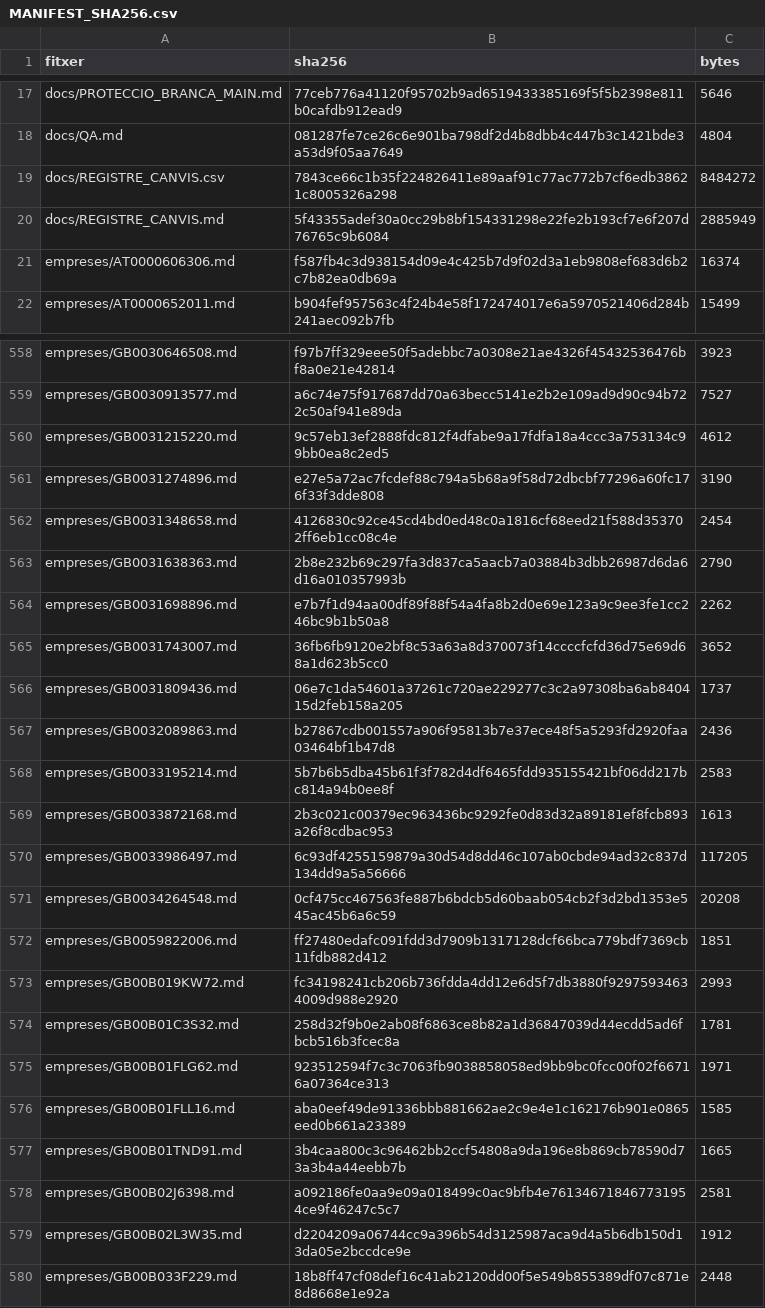
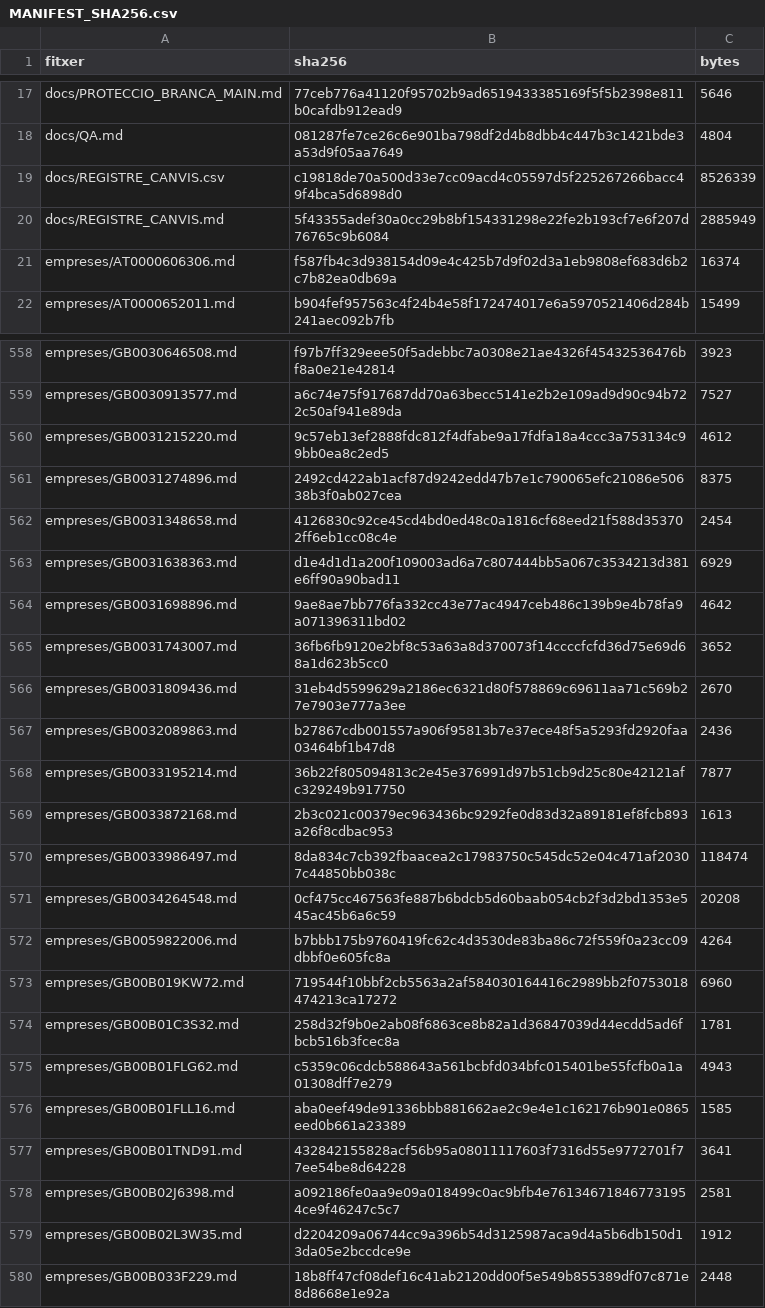
Before and after one commit to jmasoribas-max/base-fundadors-ceo-stoxx600, a CSV file: MANIFEST_SHA256.csv, drawn as a sheet; only a part is shown, gaps mark what is left out.

```diff
--- a/MANIFEST_SHA256.csv
+++ b/MANIFEST_SHA256.csv
@@ -18,3 +18,3 @@ docs/PROTECCIO_BRANCA_MAIN.md,77ceb776a41120f95702b9ad6519433385169f5f5b2398e811
 docs/QA.md,081287fe7ce26c6e901ba798df2d4b8dbb4c447b3c1421bde3a53d9f05aa7649,4804
-docs/REGISTRE_CANVIS.csv,7843ce66c1b35f224826411e89aaf91c77ac772b7cf6edb38621c8005326a298,8484272
+docs/REGISTRE_CANVIS.csv,c19818de70a500d33e7cc09acd4c05597d5f225267266bacc49f4bca5d6898d0,8526339
 docs/REGISTRE_CANVIS.md,5f43355adef30a0cc29b8bf154331298e22fe2b193cf7e6f207d76765c9b6084,2885949
@@ -560,19 +560,19 @@ empreses/GB0030913577.md,a6c74e75f917687dd70a63becc5141e2b2e109ad9d90c94b722c50a
 empreses/GB0031215220.md,9c57eb13ef2888fdc812f4dfabe9a17fdfa18a4ccc3a753134c99bb0ea8c2ed5,4612
-empreses/GB0031274896.md,e27e5a72ac7fcdef88c794a5b68a9f58d72dbcbf77296a60fc176f33f3dde808,3190
+empreses/GB0031274896.md,2492cd422ab1acf87d9242edd47b7e1c790065efc21086e50638b3f0ab027cea,8375
 empreses/GB0031348658.md,4126830c92ce45cd4bd0ed48c0a1816cf68eed21f588d353702ff6eb1cc08c4e,2454
-empreses/GB0031638363.md,2b8e232b69c297fa3d837ca5aacb7a03884b3dbb26987d6da6d16a010357993b,2790
-empreses/GB0031698896.md,e7b7f1d94aa00df89f88f54a4fa8b2d0e69e123a9c9ee3fe1cc246bc9b1b50a8,2262
+empreses/GB0031638363.md,d1e4d1d1a200f109003ad6a7c807444bb5a067c3534213d381e6ff90a90bad11,6929
+empreses/GB0031698896.md,9ae8ae7bb776fa332cc43e77ac4947ceb486c139b9e4b78fa9a071396311bd02,4642
 empreses/GB0031743007.md,36fb6fb9120e2bf8c53a63a8d370073f14ccccfcfd36d75e69d68a1d623b5cc0,3652
-empreses/GB0031809436.md,06e7c1da54601a37261c720ae229277c3c2a97308ba6ab840415d2feb158a205,1737
+empreses/GB0031809436.md,31eb4d5599629a2186ec6321d80f578869c69611aa71c569b27e7903e777a3ee,2670
 empreses/GB0032089863.md,b27867cdb001557a906f95813b7e37ece48f5a5293fd2920faa03464bf1b47d8,2436
-empreses/GB0033195214.md,5b7b6b5dba45b61f3f782d4df6465fdd935155421bf06dd217bc814a94b0ee8f,2583
+empreses/GB0033195214.md,36b22f805094813c2e45e376991d97b51cb9d25c80e42121afc329249b917750,7877
 empreses/GB0033872168.md,2b3c021c00379ec963436bc9292fe0d83d32a89181ef8fcb893a26f8cdbac953,1613
-empreses/GB0033986497.md,6c93df4255159879a30d54d8dd46c107ab0cbde94ad32c837d134dd9a5a56666,117205
+empreses/GB0033986497.md,8da834c7cb392fbaacea2c17983750c545dc52e04c471af20307c44850bb038c,118474
 empreses/GB0034264548.md,0cf475cc467563fe887b6bdcb5d60baab054cb2f3d2bd1353e545ac45b6a6c59,20208
-empreses/GB0059822006.md,ff27480edafc091fdd3d7909b1317128dcf66bca779bdf7369cb11fdb882d412,1851
-empreses/GB00B019KW72.md,fc34198241cb206b736fdda4dd12e6d5f7db3880f92975934634009d988e2920,2993
+empreses/GB0059822006.md,b7bbb175b9760419fc62c4d3530de83ba86c72f559f0a23cc09dbbf0e605fc8a,4264
+empreses/GB00B019KW72.md,719544f10bbf2cb5563a2af584030164416c2989bb2f0753018474213ca17272,6960
 empreses/GB00B01C3S32.md,258d32f9b0e2ab08f6863ce8b82a1d36847039d44ecdd5ad6fbcb516b3fcec8a,1781
-empreses/GB00B01FLG62.md,923512594f7c3c7063fb9038858058ed9bb9bc0fcc00f02f66716a07364ce313,1971
+empreses/GB00B01FLG62.md,c5359c06cdcb588643a561bcbfd034bfc015401be55fcfb0a1a01308dff7e279,4943
 empreses/GB00B01FLL16.md,aba0eef49de91336bbb881662ae2c9e4e1c162176b901e0865eed0b661a23389,1585
-empreses/GB00B01TND91.md,3b4caa800c3c96462bb2ccf54808a9da196e8b869cb78590d73a3b4a44eebb7b,1665
+empreses/GB00B01TND91.md,432842155828acf56b95a08011117603f7316d55e9772701f77ee54be8d64228,3641
 empreses/GB00B02J6398.md,a092186fe0aa9e09a018499c0ac9bfb4e761346718467731954ce9f46247c5c7,2581
```
Also changed, not shown: 11 other files.
